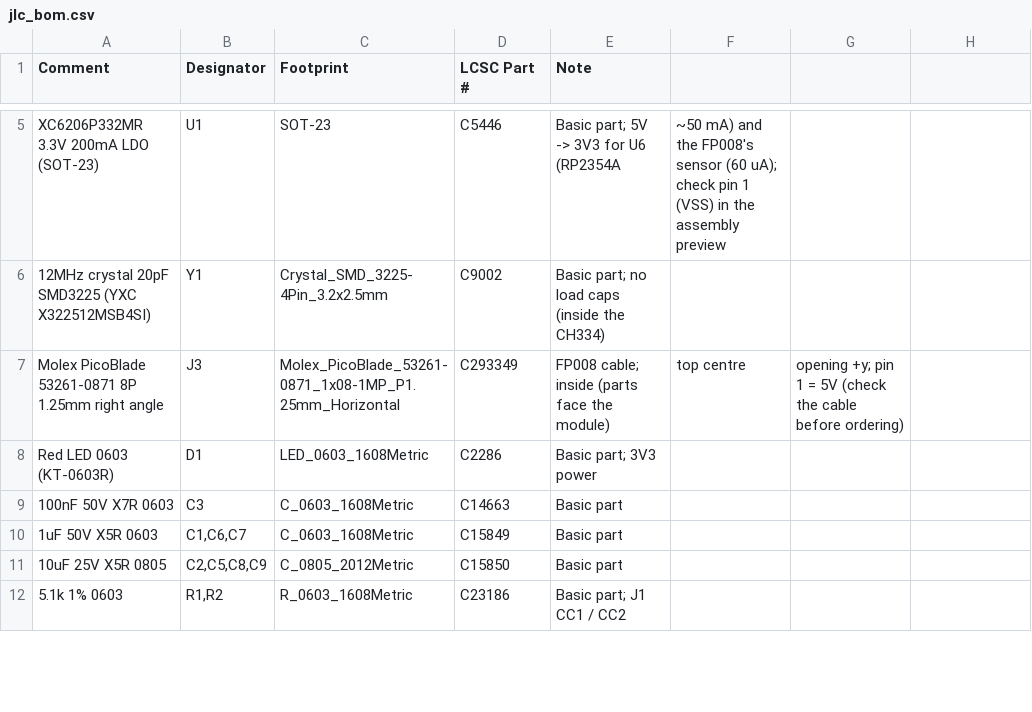
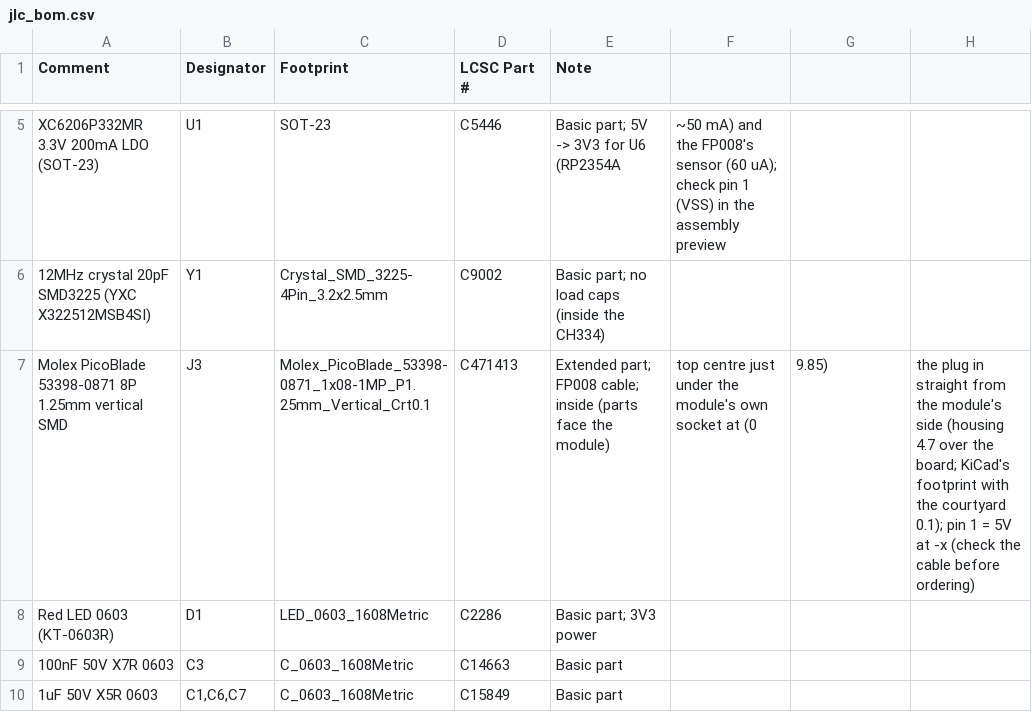
Before and after one commit to ippoan/vein-base, a CSV file: pcb/fp008_board/jlc_bom.csv, drawn as a sheet; only a part is shown, gaps mark what is left out; the shorter side is filled out with more unchanged rows; removed rows and columns are numbered as before the commit, all else as after; the diff names each change by its address in the sheet, - before the commit and + after, or states it on an @@ line.

```diff
--- a/pcb/fp008_board/jlc_bom.csv
+++ b/pcb/fp008_board/jlc_bom.csv
-row 7: Molex PicoBlade 53261-0871 8P 1.25mm right angle | J3 | Molex_PicoBlade_53261-0871_1x08-1MP_P1.25mm_Horizontal | C293349 | FP008 cable; inside (parts face the module) | top centre | opening +y; pin 1 = 5V (check the cable before ordering)
+row 7: Molex PicoBlade 53398-0871 8P 1.25mm vertical SMD | J3 | Molex_PicoBlade_53398-0871_1x08-1MP_P1.25mm_Vertical_Crt0.1 | C471413 | Extended part; FP008 cable; inside (parts face the module) | top centre just under the module's own socket at (0 | 9.85) | the plug in straight from the module's side (housing 4.7 over the board; KiCad's footprint with the courtyard 0.1); pin 1 = 5V at -x (check the cable before ordering)
```
Also changed, not shown: pcb/fp008_board/jlc_cpl_corrections.csv, 7 other files.
